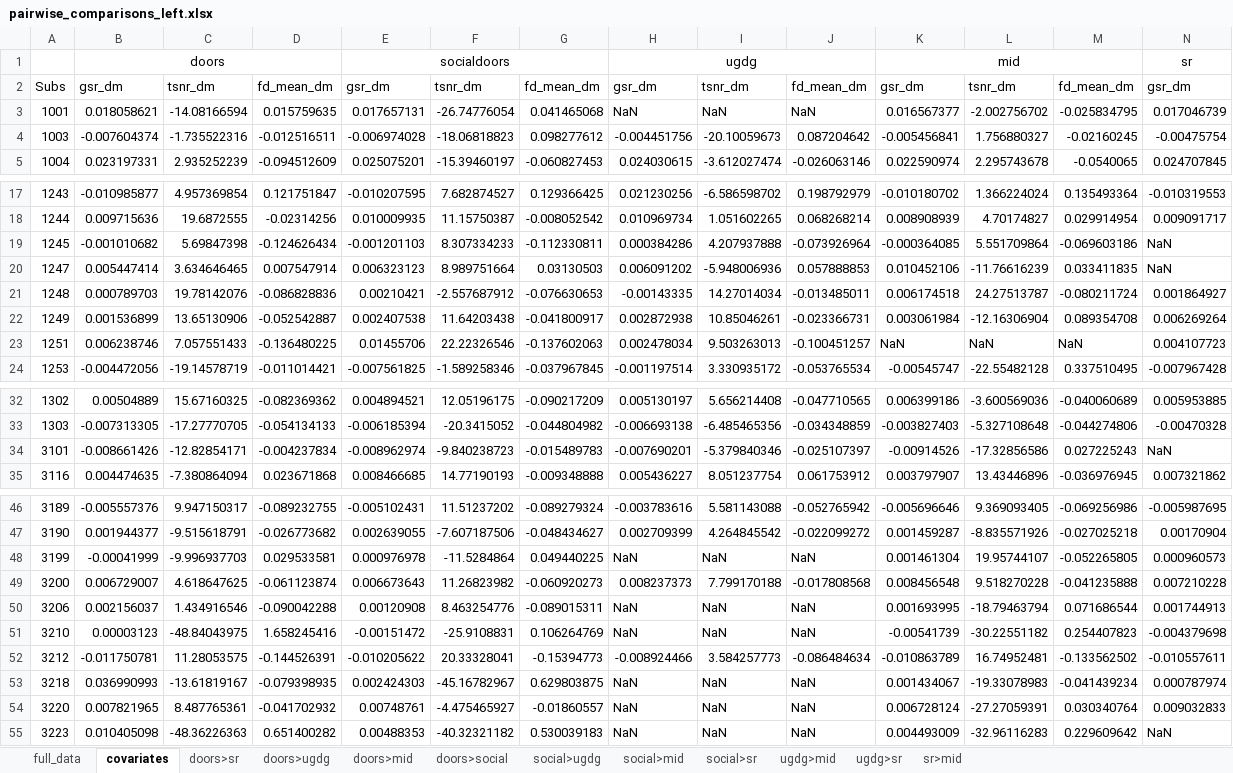
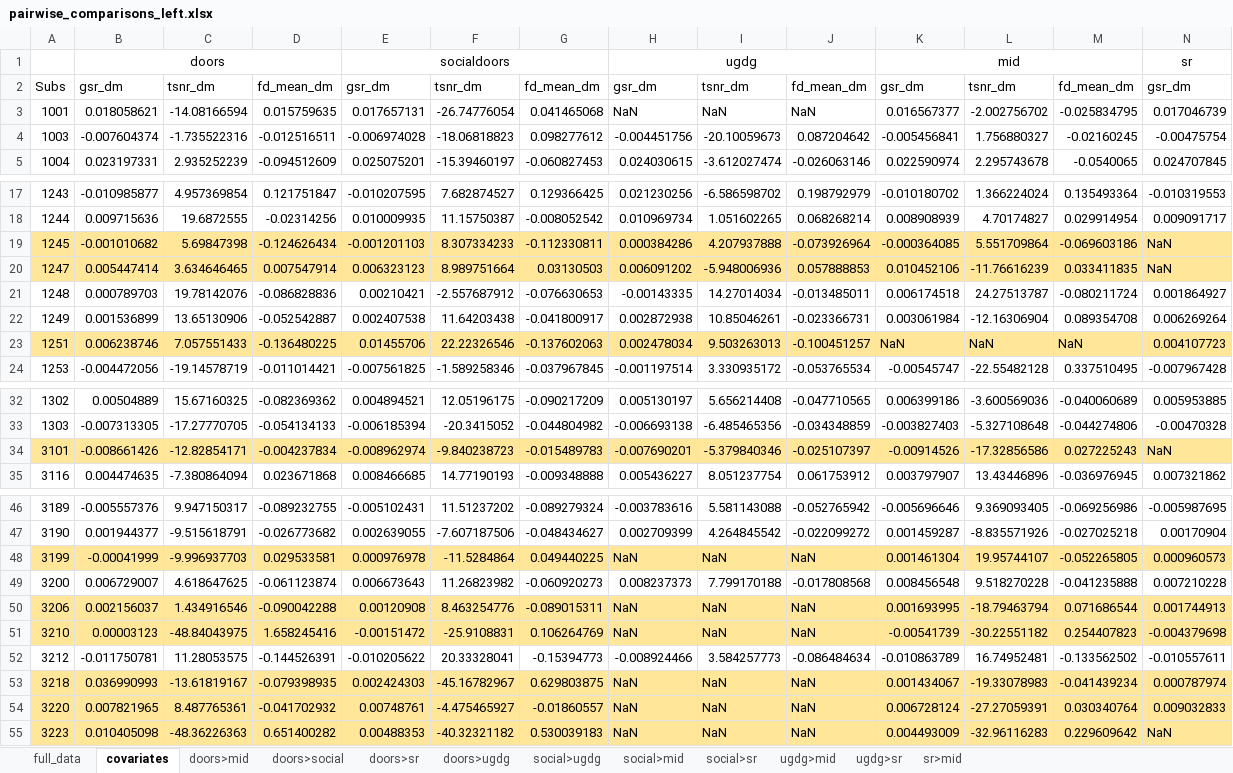
Before and after one commit to DVS-Lab/istart-eyeballs, an Excel workbook: code/pairwise_comparisons_left.xlsx, sheet covariates, drawn as a sheet; only a part is shown, gaps mark what is left out; values as stored, in another font and other column widths than the file's, no borders; the diff covers the shown part only; the diff names each change by its address in the sheet, - before the commit and + after, or states it on an @@ line.

Commit message:
Pairwise Comparisons Sheet for Left Hemisphere
Filled the remaining sheets for the pairwise comparisons (left hemisphere cerebellum)

```diff
--- a/code/pairwise_comparisons_left.xlsx (sheet covariates)
+++ b/code/pairwise_comparisons_left.xlsx (sheet covariates)
@@ sheet tab order changed: full_data | covariates | doors>mid | doors>social | doors>sr | doors>ugdg | social>ugdg | social>mid | social>sr | ugdg>mid | ugdg>sr | sr>mid @@
-A19:N20 fill: none
+A19:N20 fill: #FFE699
-A23:N23 fill: none
+A23:N23 fill: #FFE699
-A34:N34 fill: none
+A34:N34 fill: #FFE699
-A48:N48 fill: none
+A48:N48 fill: #FFE699
-A50:N51 fill: none
+A50:N51 fill: #FFE699
-A53:N55 fill: none
+A53:N55 fill: #FFE699
```
Also changed, not shown: 1 edited cell and cell formats elsewhere in this sheet, sheet doors>social, sheet social>mid, sheet doors>mid, sheet sr>mid, sheet social>sr, sheet social>ugdg, 3 more sheets, formulas that keep their value.
